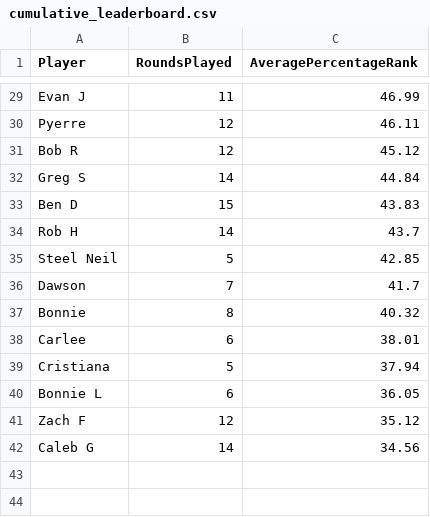
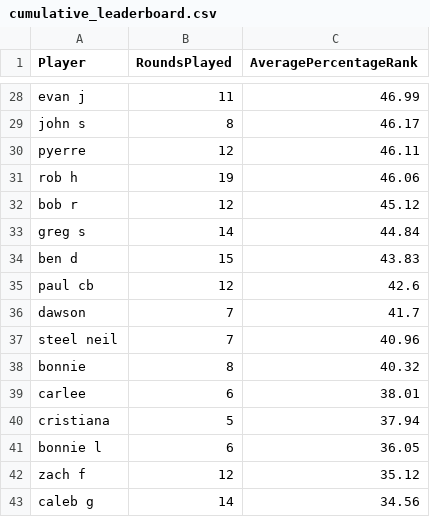
Before and after one commit to jff97/offsuitPokerLeagueLeaderboard, a CSV file: june2025/output/cumulative_leaderboard.csv, drawn as a sheet; only a part is shown, gaps mark what is left out; removed rows and columns are numbered as before the commit, all else as after; the diff covers the shown part only; the diff names each change by its address in the sheet, - before the commit and + after, or states it on an @@ line.

```diff
--- a/june2025/output/cumulative_leaderboard.csv
+++ b/june2025/output/cumulative_leaderboard.csv
-A28 (Player): Evan J
+A28 (Player): evan j
+row 29: john s | 8 | 46.17
-A30 (Player): Pyerre
+A30 (Player): pyerre
+row 31: rob h | 19 | 46.06
-A32 (Player): Bob R
+A32 (Player): bob r
-A33 (Player): Greg S
+A33 (Player): greg s
-A34 (Player): Ben D
+A34 (Player): ben d
-row 34: Rob H | 14 | 43.7
-row 35: Steel Neil | 5 | 42.85
+row 35: paul cb | 12 | 42.6
-A36 (Player): Dawson
+A36 (Player): dawson
+row 37: steel neil | 7 | 40.96
-A38 (Player): Bonnie
+A38 (Player): bonnie
-A39 (Player): Carlee
+A39 (Player): carlee
-A40 (Player): Cristiana
+A40 (Player): cristiana
-A41 (Player): Bonnie L
+A41 (Player): bonnie l
-A42 (Player): Zach F
+A42 (Player): zach f
-A43 (Player): Caleb G
+A43 (Player): caleb g
```
Also changed, not shown: 5 added rows, 6 removed rows and 21 edited cells elsewhere in this file, 1 other file.
